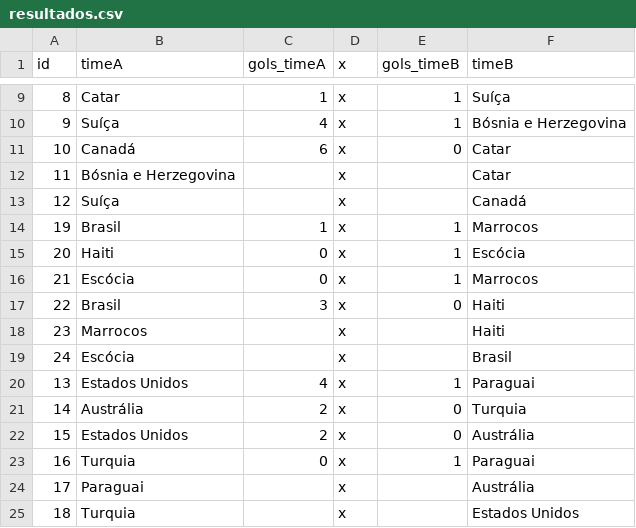
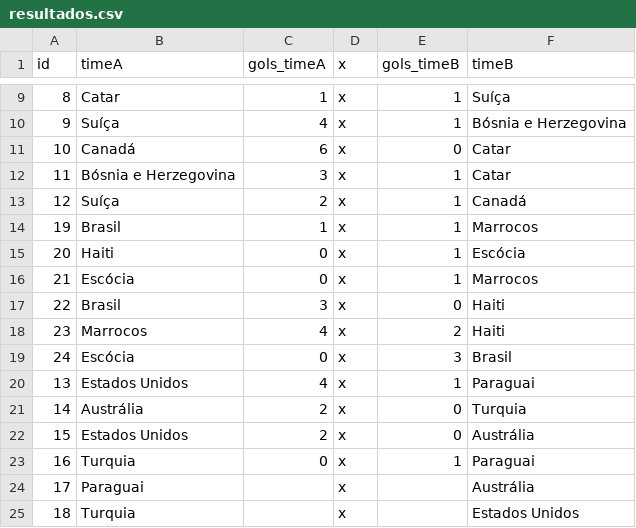
Before and after one commit to caburu/atualizador-resultados-partidas, a CSV file: resultados.csv, drawn as a sheet; only a part is shown, gaps mark what is left out.

```diff
--- a/resultados.csv
+++ b/resultados.csv
@@ -11,4 +11,4 @@ id,timeA,gols_timeA,x,gols_timeB,timeB
 10,Canadá,6,x,0,Catar
-11,Bósnia e Herzegovina,,x,,Catar
-12,Suíça,,x,,Canadá
+11,Bósnia e Herzegovina,3,x,1,Catar
+12,Suíça,2,x,1,Canadá
 19,Brasil,1,x,1,Marrocos
@@ -17,4 +17,4 @@ id,timeA,gols_timeA,x,gols_timeB,timeB
 22,Brasil,3,x,0,Haiti
-23,Marrocos,,x,,Haiti
-24,Escócia,,x,,Brasil
+23,Marrocos,4,x,2,Haiti
+24,Escócia,0,x,3,Brasil
 13,Estados Unidos,4,x,1,Paraguai
```
